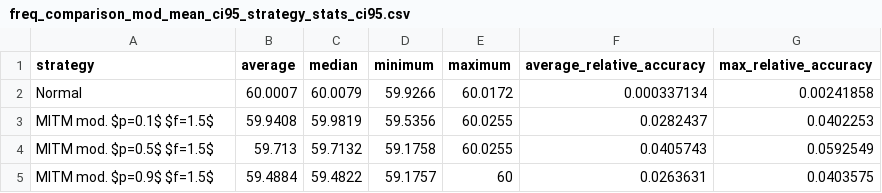
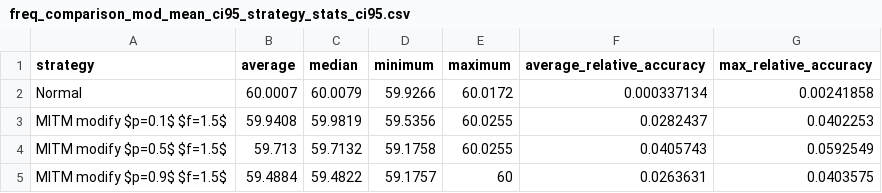
Before and after one commit to TohidBehdadnia/co-simulation, a CSV file: results/freq_comparison_mod_mean_ci95_strategy_stats_ci95.csv, drawn as a sheet.

```diff
--- a/results/freq_comparison_mod_mean_ci95_strategy_stats_ci95.csv
+++ b/results/freq_comparison_mod_mean_ci95_strategy_stats_ci95.csv
@@ -2,4 +2,4 @@ strategy,average,median,minimum,maximum,average_relative_accuracy,max_relative_a
 Normal,60.0007,60.0079,59.9266,60.0172,0.000337134,0.00241858
-MITM mod. $p=0.1$ $f=1.5$,59.9408,59.9819,59.5356,60.0255,0.0282437,0.0402253
-MITM mod. $p=0.5$ $f=1.5$,59.713,59.7132,59.1758,60.0255,0.0405743,0.0592549
-MITM mod. $p=0.9$ $f=1.5$,59.4884,59.4822,59.1757,60,0.0263631,0.0403575
+MITM modify $p=0.1$ $f=1.5$,59.9408,59.9819,59.5356,60.0255,0.0282437,0.0402253
+MITM modify $p=0.5$ $f=1.5$,59.713,59.7132,59.1758,60.0255,0.0405743,0.0592549
+MITM modify $p=0.9$ $f=1.5$,59.4884,59.4822,59.1757,60,0.0263631,0.0403575
```
Also changed, not shown: results/classifier_prediction_times.csv, results/classifier_scores.csv, 11 other files.
